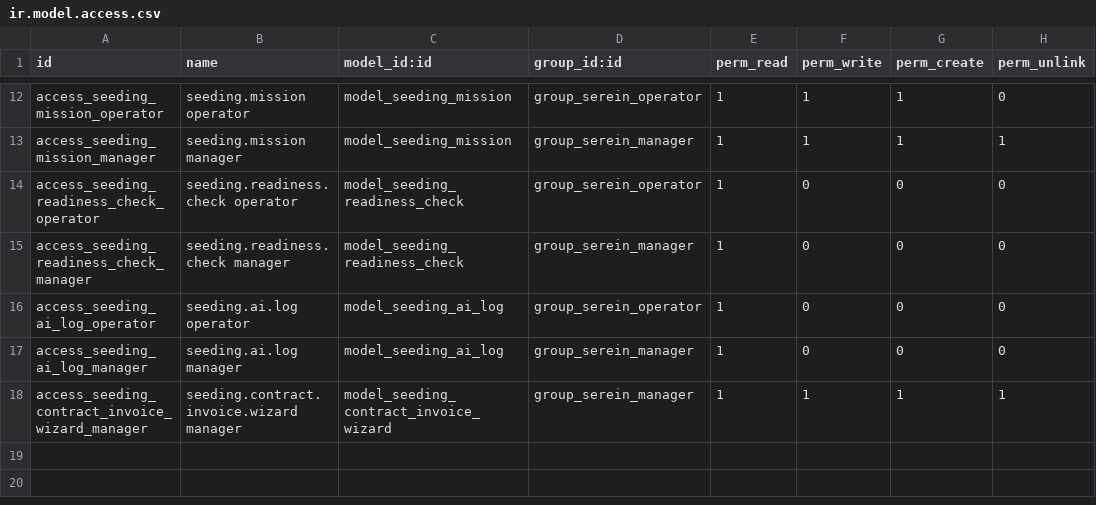
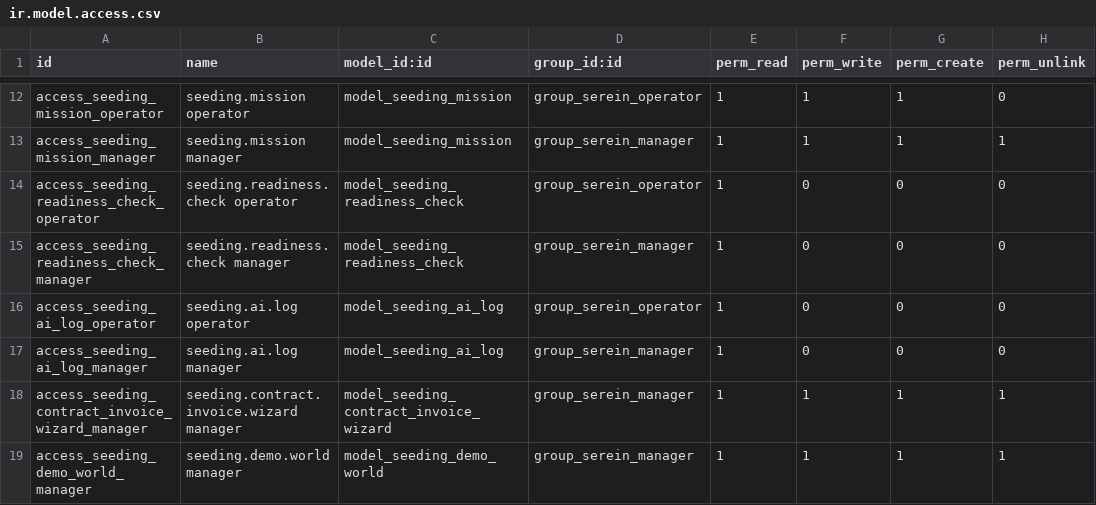
Before and after one commit to aju-techyy/Serein_Odoo_ERP, a CSV file: serein_ops/security/ir.model.access.csv, drawn as a sheet; only a part is shown, gaps mark what is left out.

Commit message:
Phase 8: observed rainfall, reporting views, and Load Demo World

```diff
--- a/serein_ops/security/ir.model.access.csv
+++ b/serein_ops/security/ir.model.access.csv
@@ -18 +18,2 @@ access_seeding_ai_log_manager,seeding.ai.log manager,model_seeding_ai_log,group_
 access_seeding_contract_invoice_wizard_manager,seeding.contract.invoice.wizard manager,model_seeding_contract_invoice_wizard,group_serein_manager,1,1,1,1
+access_seeding_demo_world_manager,seeding.demo.world manager,model_seeding_demo_world,group_serein_manager,1,1,1,1
```
Also changed, not shown: 22 other files.
